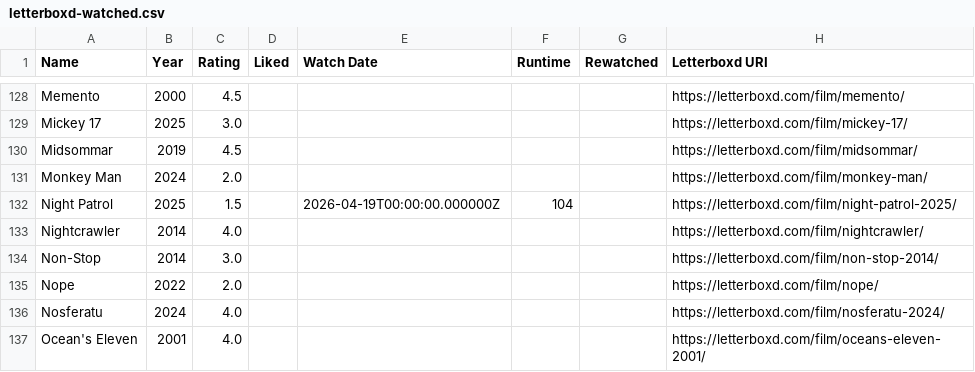
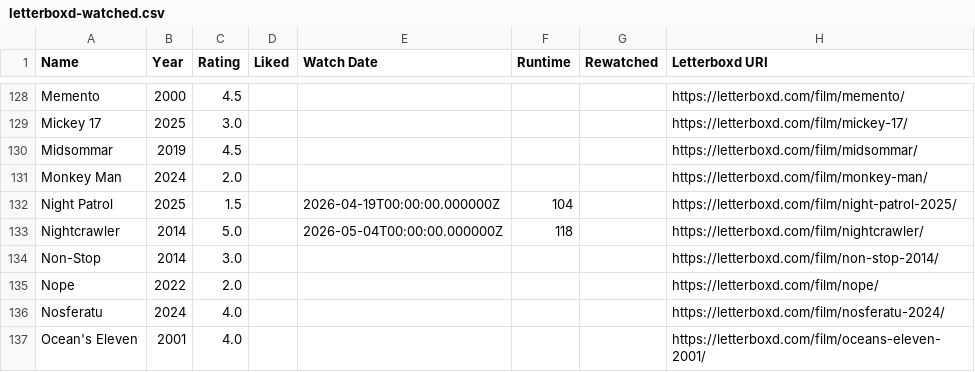
Before and after one commit to CoandaEffect/letterboxd-sync, a CSV file: letterboxd-watched.csv, drawn as a sheet; only a part is shown, gaps mark what is left out.

```diff
--- a/letterboxd-watched.csv
+++ b/letterboxd-watched.csv
@@ -132,3 +132,3 @@ Monkey Man,2024,2.0,,,,,https://letterboxd.com/film/monkey-man/
 Night Patrol,2025,1.5,,2026-04-19T00:00:00.000000Z,104,,https://letterboxd.com/film/night-patrol-2025/
-Nightcrawler,2014,4.0,,,,,https://letterboxd.com/film/nightcrawler/
+Nightcrawler,2014,5.0,,2026-05-04T00:00:00.000000Z,118,,https://letterboxd.com/film/nightcrawler/
 Non-Stop,2014,3.0,,,,,https://letterboxd.com/film/non-stop-2014/
```
